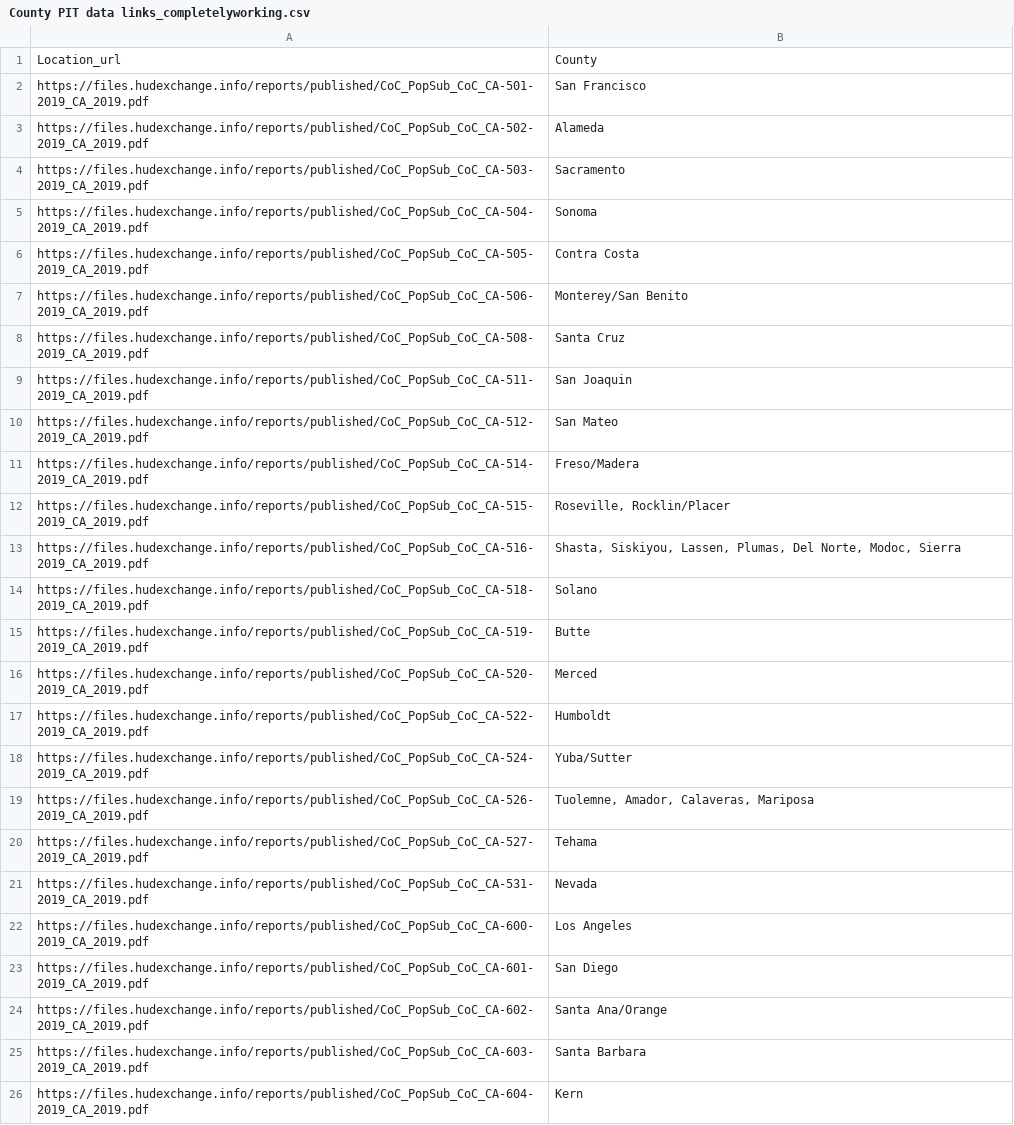
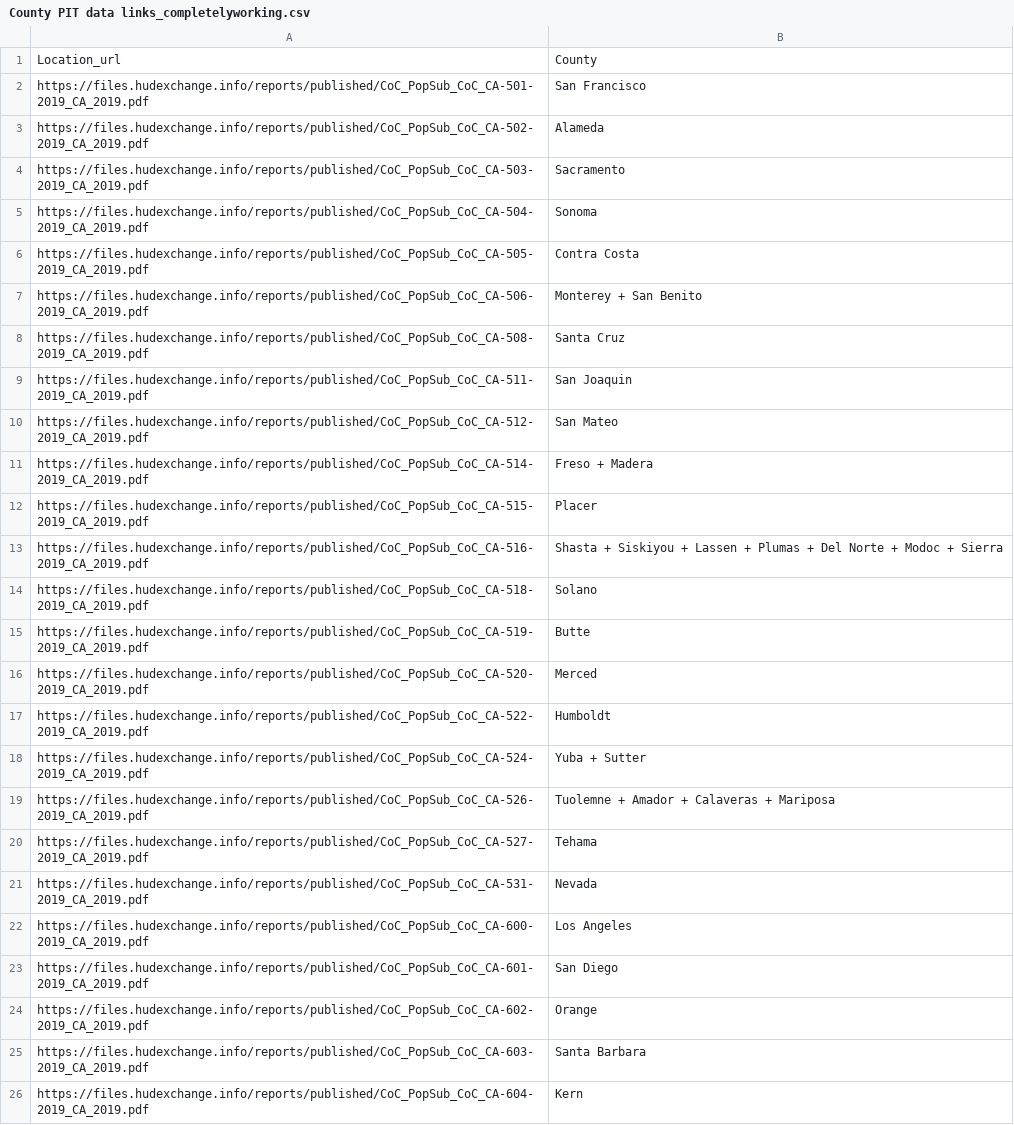
Before and after one commit to esites638/ARCH_project, a CSV file: County PIT data links_completelyworking.csv, drawn as a sheet; only a part is shown.

```diff
--- a/County PIT data links_completelyworking.csv
+++ b/County PIT data links_completelyworking.csv
@@ -6,3 +6,3 @@ https://files.hudexchange.info/reports/published/CoC_PopSub_CoC_CA-504-2019_CA_2
 https://files.hudexchange.info/reports/published/CoC_PopSub_CoC_CA-505-2019_CA_2019.pdf,Contra Costa
-https://files.hudexchange.info/reports/published/CoC_PopSub_CoC_CA-506-2019_CA_2019.pdf,Monterey/San Benito
+https://files.hudexchange.info/reports/published/CoC_PopSub_CoC_CA-506-2019_CA_2019.pdf,Monterey + San Benito
 https://files.hudexchange.info/reports/published/CoC_PopSub_CoC_CA-508-2019_CA_2019.pdf,Santa Cruz
@@ -10,5 +10,5 @@ https://files.hudexchange.info/reports/published/CoC_PopSub_CoC_CA-511-2019_CA_2
 https://files.hudexchange.info/reports/published/CoC_PopSub_CoC_CA-512-2019_CA_2019.pdf,San Mateo
-https://files.hudexchange.info/reports/published/CoC_PopSub_CoC_CA-514-2019_CA_2019.pdf,Freso/Madera
-https://files.hudexchange.info/reports/published/CoC_PopSub_CoC_CA-515-2019_CA_2019.pdf,"Roseville, Rocklin/Placer"
-https://files.hudexchange.info/reports/published/CoC_PopSub_CoC_CA-516-2019_CA_2019.pdf,"Shasta, Siskiyou, Lassen, Plumas, Del Norte, Modoc, Sierra"
+https://files.hudexchange.info/reports/published/CoC_PopSub_CoC_CA-514-2019_CA_2019.pdf,Freso + Madera
+https://files.hudexchange.info/reports/published/CoC_PopSub_CoC_CA-515-2019_CA_2019.pdf,Placer
+https://files.hudexchange.info/reports/published/CoC_PopSub_CoC_CA-516-2019_CA_2019.pdf,Shasta + Siskiyou + Lassen + Plumas + Del Norte + Modoc + Sierra
 https://files.hudexchange.info/reports/published/CoC_PopSub_CoC_CA-518-2019_CA_2019.pdf,Solano
@@ -17,4 +17,4 @@ https://files.hudexchange.info/reports/published/CoC_PopSub_CoC_CA-520-2019_CA_2
 https://files.hudexchange.info/reports/published/CoC_PopSub_CoC_CA-522-2019_CA_2019.pdf,Humboldt
-https://files.hudexchange.info/reports/published/CoC_PopSub_CoC_CA-524-2019_CA_2019.pdf,Yuba/Sutter
-https://files.hudexchange.info/reports/published/CoC_PopSub_CoC_CA-526-2019_CA_2019.pdf,"Tuolemne, Amador, Calaveras, Mariposa"
+https://files.hudexchange.info/reports/published/CoC_PopSub_CoC_CA-524-2019_CA_2019.pdf,Yuba + Sutter
+https://files.hudexchange.info/reports/published/CoC_PopSub_CoC_CA-526-2019_CA_2019.pdf,Tuolemne + Amador + Calaveras + Mariposa
 https://files.hudexchange.info/reports/published/CoC_PopSub_CoC_CA-527-2019_CA_2019.pdf,Tehama
@@ -23,3 +23,3 @@ https://files.hudexchange.info/reports/published/CoC_PopSub_CoC_CA-600-2019_CA_2
 https://files.hudexchange.info/reports/published/CoC_PopSub_CoC_CA-601-2019_CA_2019.pdf,San Diego
-https://files.hudexchange.info/reports/published/CoC_PopSub_CoC_CA-602-2019_CA_2019.pdf,Santa Ana/Orange
+https://files.hudexchange.info/reports/published/CoC_PopSub_CoC_CA-602-2019_CA_2019.pdf,Orange
 https://files.hudexchange.info/reports/published/CoC_PopSub_CoC_CA-603-2019_CA_2019.pdf,Santa Barbara
```
Also changed, not shown: Compiled PIT data.csv, 4 other files.
